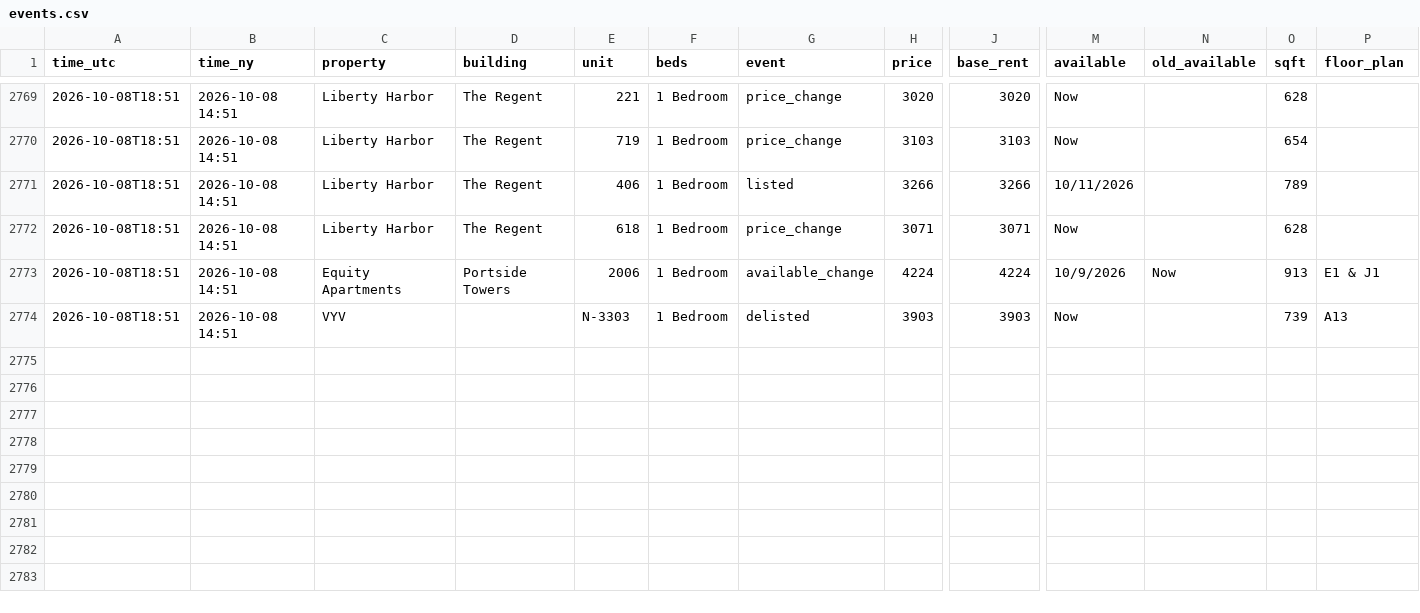
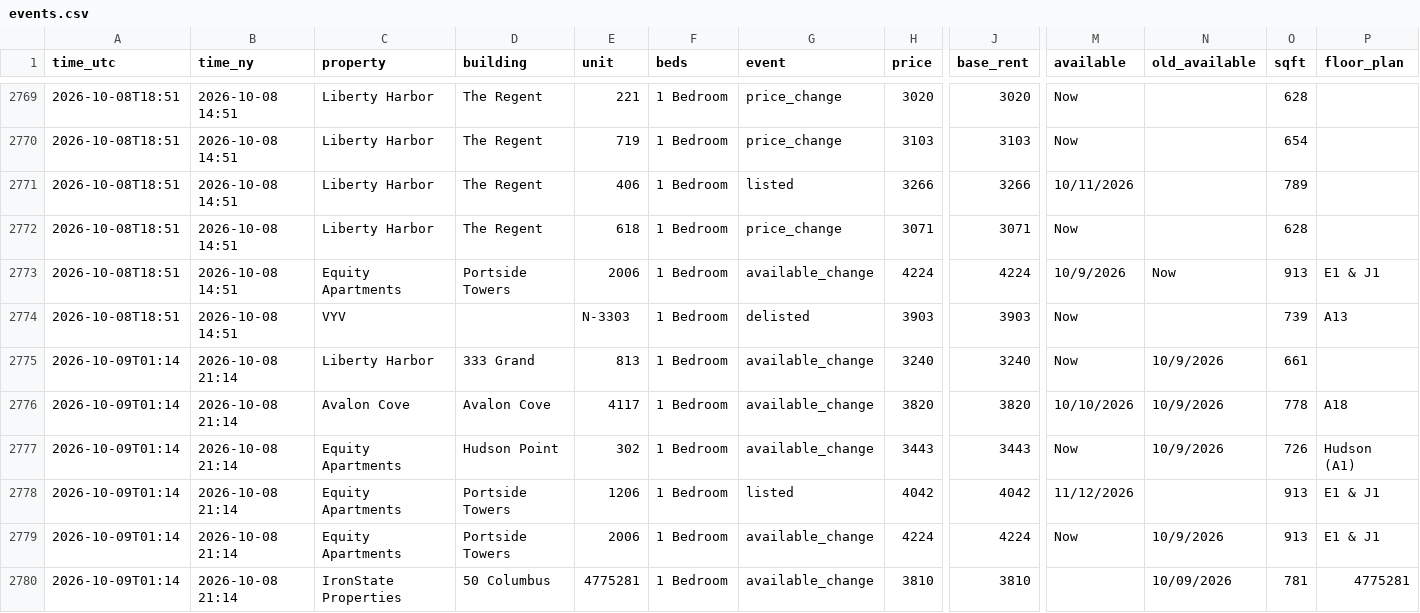
Before and after one commit to sanveg-rane-13/rental-tracker, a CSV file: data/history/events.csv, drawn as a sheet; only a part is shown, gaps mark what is left out; rows hold the shown columns only; the diff names each change by its address in the sheet, - before the commit and + after, or states it on an @@ line.

```diff
--- a/data/history/events.csv
+++ b/data/history/events.csv
+row 2775: 2026-10-09T01:14 | 2026-10-08 21:14 | Liberty Harbor | 333 Grand | 813 | 1 Bedroom | available_change | 3240 | 3240 | Now | 10/9/2026 | 661
+row 2776: 2026-10-09T01:14 | 2026-10-08 21:14 | Avalon Cove | Avalon Cove | 4117 | 1 Bedroom | available_change | 3820 | 3820 | 10/10/2026 | 10/9/2026 | 778 | A18
+row 2777: 2026-10-09T01:14 | 2026-10-08 21:14 | Equity Apartments | Hudson Point | 302 | 1 Bedroom | available_change | 3443 | 3443 | Now | 10/9/2026 | 726 | Hudson (A1)
+row 2778: 2026-10-09T01:14 | 2026-10-08 21:14 | Equity Apartments | Portside Towers | 1206 | 1 Bedroom | listed | 4042 | 4042 | 11/12/2026 |  | 913 | E1 & J1
+row 2779: 2026-10-09T01:14 | 2026-10-08 21:14 | Equity Apartments | Portside Towers | 2006 | 1 Bedroom | available_change | 4224 | 4224 | Now | 10/9/2026 | 913 | E1 & J1
+row 2780: 2026-10-09T01:14 | 2026-10-08 21:14 | IronState Properties | 50 Columbus | 4775281 | 1 Bedroom | available_change | 3810 | 3810 |  | 10/09/2026 | 781 | 4775281
```
Also changed, not shown: 10 other files.
